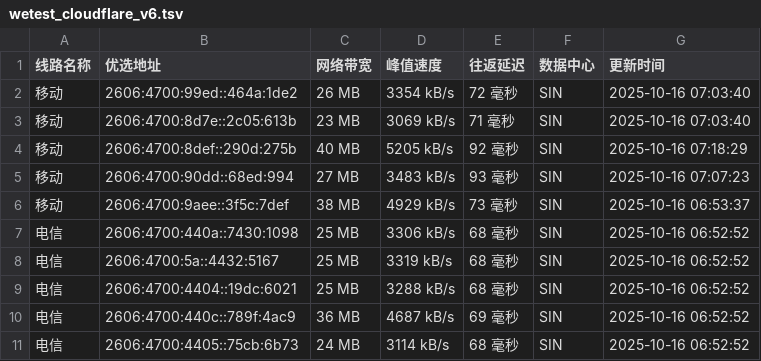
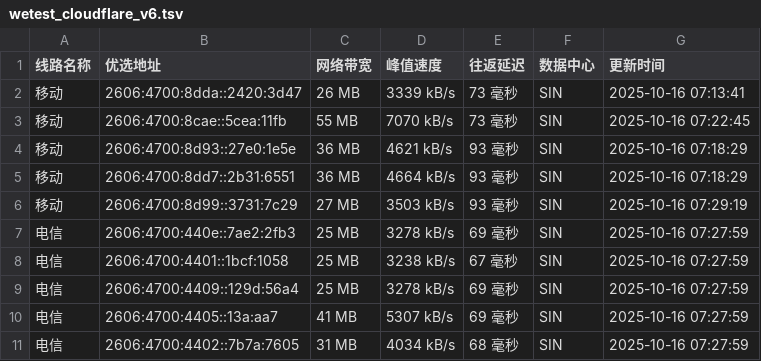
Before and after one commit to CF-IP/cf-ip.github.io, a TSV file: data/wetest_cloudflare_v6.tsv, drawn as a sheet.

```diff
--- a/data/wetest_cloudflare_v6.tsv
+++ b/data/wetest_cloudflare_v6.tsv
@@ -1,11 +1,11 @@
 线路名称	优选地址	网络带宽	峰值速度	往返延迟	数据中心	更新时间
-移动	2606:4700:99ed::464a:1de2	26 MB	3354 kB/s	72 毫秒	SIN	2025-10-16 07:03:40
-移动	2606:4700:8d7e::2c05:613b	23 MB	3069 kB/s	71 毫秒	SIN	2025-10-16 07:03:40
-移动	2606:4700:8def::290d:275b	40 MB	5205 kB/s	92 毫秒	SIN	2025-10-16 07:18:29
-移动	2606:4700:90dd::68ed:994	27 MB	3483 kB/s	93 毫秒	SIN	2025-10-16 07:07:23
-移动	2606:4700:9aee::3f5c:7def	38 MB	4929 kB/s	73 毫秒	SIN	2025-10-16 06:53:37
-电信	2606:4700:440a::7430:1098	25 MB	3306 kB/s	68 毫秒	SIN	2025-10-16 06:52:52
-电信	2606:4700:5a::4432:5167	25 MB	3319 kB/s	68 毫秒	SIN	2025-10-16 06:52:52
-电信	2606:4700:4404::19dc:6021	25 MB	3288 kB/s	68 毫秒	SIN	2025-10-16 06:52:52
-电信	2606:4700:440c::789f:4ac9	36 MB	4687 kB/s	69 毫秒	SIN	2025-10-16 06:52:52
-电信	2606:4700:4405::75cb:6b73	24 MB	3114 kB/s	68 毫秒	SIN	2025-10-16 06:52:52
+移动	2606:4700:8dda::2420:3d47	26 MB	3339 kB/s	73 毫秒	SIN	2025-10-16 07:13:41
+移动	2606:4700:8cae::5cea:11fb	55 MB	7070 kB/s	73 毫秒	SIN	2025-10-16 07:22:45
+移动	2606:4700:8d93::27e0:1e5e	36 MB	4621 kB/s	93 毫秒	SIN	2025-10-16 07:18:29
+移动	2606:4700:8dd7::2b31:6551	36 MB	4664 kB/s	93 毫秒	SIN	2025-10-16 07:18:29
+移动	2606:4700:8d99::3731:7c29	27 MB	3503 kB/s	93 毫秒	SIN	2025-10-16 07:29:19
+电信	2606:4700:440e::7ae2:2fb3	25 MB	3278 kB/s	69 毫秒	SIN	2025-10-16 07:27:59
+电信	2606:4700:4401::1bcf:1058	25 MB	3238 kB/s	67 毫秒	SIN	2025-10-16 07:27:59
+电信	2606:4700:4409::129d:56a4	25 MB	3278 kB/s	69 毫秒	SIN	2025-10-16 07:27:59
+电信	2606:4700:4405::13a:aa7	41 MB	5307 kB/s	69 毫秒	SIN	2025-10-16 07:27:59
+电信	2606:4700:4402::7b7a:7605	31 MB	4034 kB/s	68 毫秒	SIN	2025-10-16 07:27:59
```
Also changed, not shown: data/api_uouin_com.tsv, data/wetest_cloudflare_v4.tsv, 4 other files.
